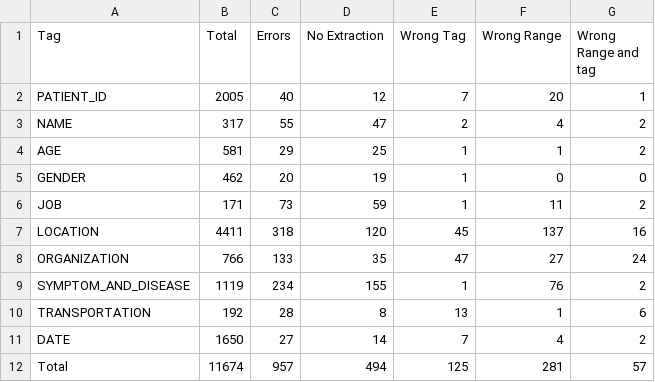
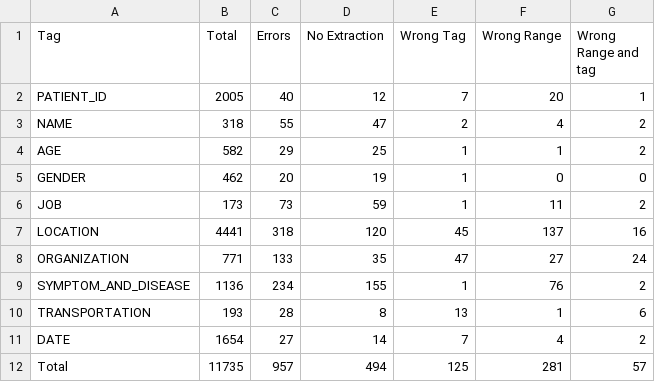
Before and after one commit to quangdaist01/error-analysis-on-PhoNER-COVID19, a CSV file: Output/df_error_types_bilstm_gold_summary.csv, drawn as a sheet.

```diff
--- a/Output/df_error_types_bilstm_gold_summary.csv
+++ b/Output/df_error_types_bilstm_gold_summary.csv
@@ -2,11 +2,11 @@ Tag,Total,Errors,No Extraction,Wrong Tag,Wrong Range,Wrong Range and tag
 PATIENT_ID,2005,40,12,7,20,1
-NAME,317,55,47,2,4,2
-AGE,581,29,25,1,1,2
+NAME,318,55,47,2,4,2
+AGE,582,29,25,1,1,2
 GENDER,462,20,19,1,0,0
-JOB,171,73,59,1,11,2
-LOCATION,4411,318,120,45,137,16
-ORGANIZATION,766,133,35,47,27,24
-SYMPTOM_AND_DISEASE,1119,234,155,1,76,2
-TRANSPORTATION,192,28,8,13,1,6
-DATE,1650,27,14,7,4,2
-Total,11674,957,494,125,281,57
+JOB,173,73,59,1,11,2
+LOCATION,4441,318,120,45,137,16
+ORGANIZATION,771,133,35,47,27,24
+SYMPTOM_AND_DISEASE,1136,234,155,1,76,2
+TRANSPORTATION,193,28,8,13,1,6
+DATE,1654,27,14,7,4,2
+Total,11735,957,494,125,281,57
```
Also changed, not shown: 7 other files.
